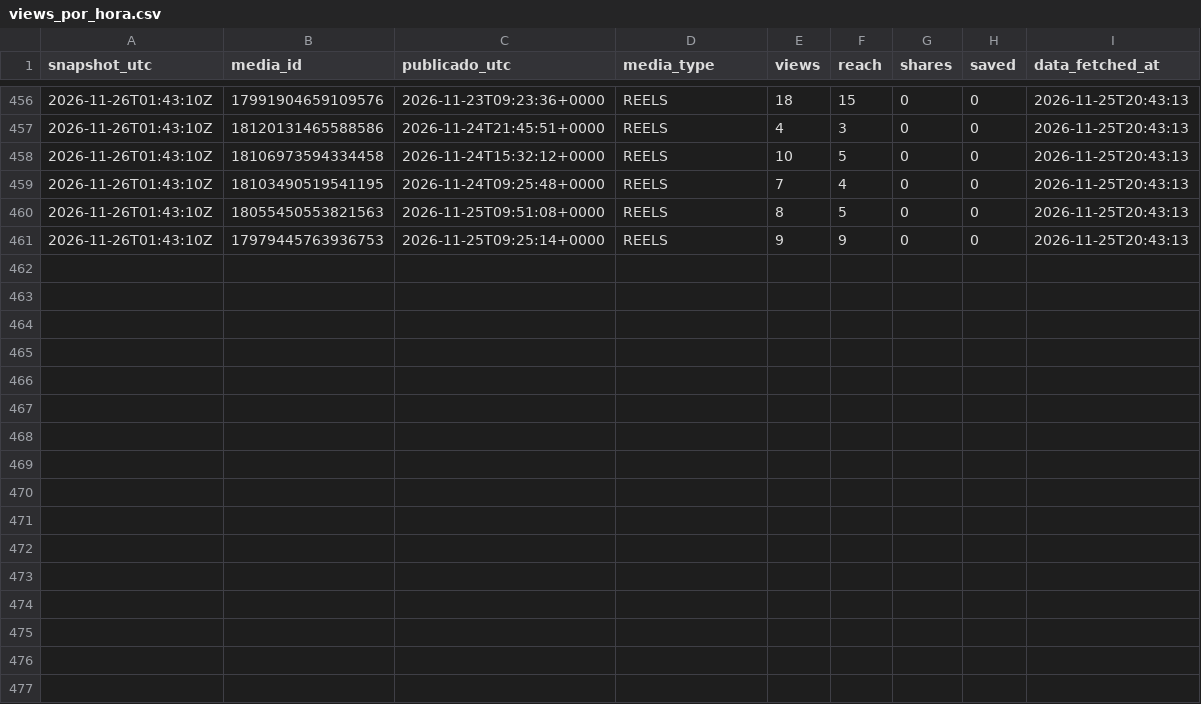
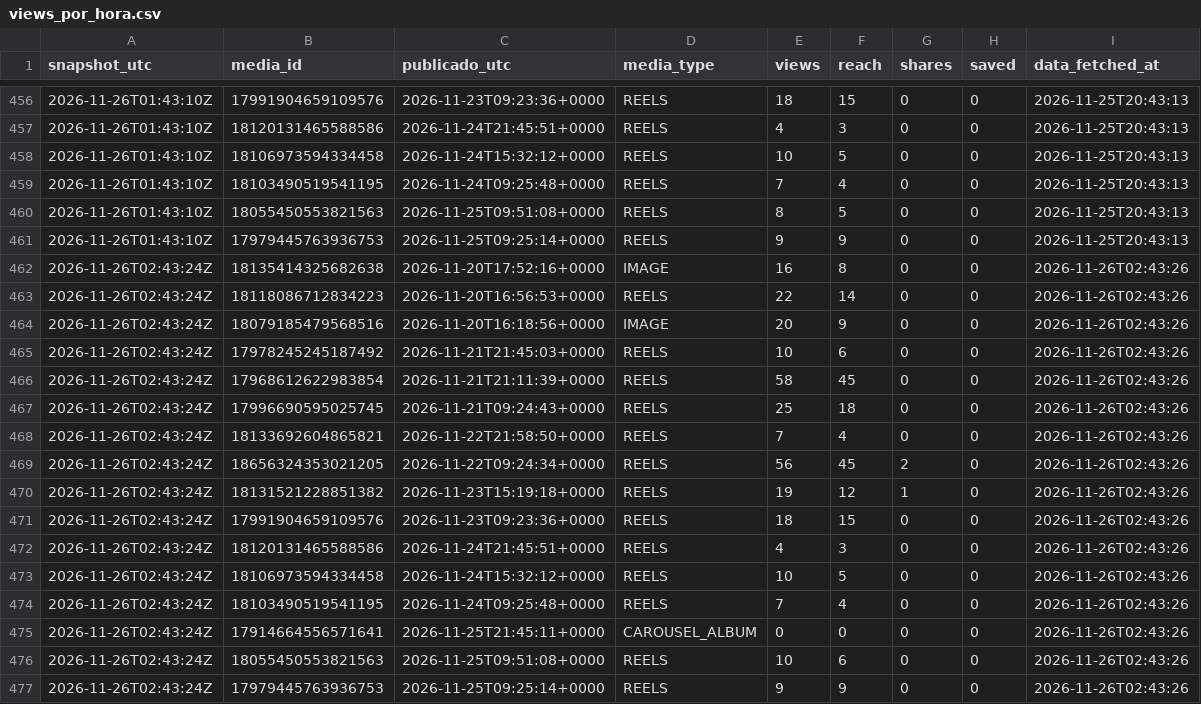
Before and after one commit to aum-oss/instagram-posts, a CSV file: metricas/views_por_hora.csv, drawn as a sheet; only a part is shown, gaps mark what is left out.

```diff
--- a/metricas/views_por_hora.csv
+++ b/metricas/views_por_hora.csv
@@ -461 +461,17 @@ snapshot_utc,media_id,publicado_utc,media_type,views,reach,shares,saved,data_fet
 2026-11-26T01:43:10Z,17979445763936753,2026-11-25T09:25:14+0000,REELS,9,9,0,0,2026-11-25T20:43:13
+2026-11-26T02:43:24Z,18135414325682638,2026-11-20T17:52:16+0000,IMAGE,16,8,0,0,2026-11-26T02:43:26
+2026-11-26T02:43:24Z,18118086712834223,2026-11-20T16:56:53+0000,REELS,22,14,0,0,2026-11-26T02:43:26
+2026-11-26T02:43:24Z,18079185479568516,2026-11-20T16:18:56+0000,IMAGE,20,9,0,0,2026-11-26T02:43:26
+2026-11-26T02:43:24Z,17978245245187492,2026-11-21T21:45:03+0000,REELS,10,6,0,0,2026-11-26T02:43:26
+2026-11-26T02:43:24Z,17968612622983854,2026-11-21T21:11:39+0000,REELS,58,45,0,0,2026-11-26T02:43:26
+2026-11-26T02:43:24Z,17996690595025745,2026-11-21T09:24:43+0000,REELS,25,18,0,0,2026-11-26T02:43:26
+2026-11-26T02:43:24Z,18133692604865821,2026-11-22T21:58:50+0000,REELS,7,4,0,0,2026-11-26T02:43:26
+2026-11-26T02:43:24Z,18656324353021205,2026-11-22T09:24:34+0000,REELS,56,45,2,0,2026-11-26T02:43:26
+2026-11-26T02:43:24Z,18131521228851382,2026-11-23T15:19:18+0000,REELS,19,12,1,0,2026-11-26T02:43:26
+2026-11-26T02:43:24Z,17991904659109576,2026-11-23T09:23:36+0000,REELS,18,15,0,0,2026-11-26T02:43:26
+2026-11-26T02:43:24Z,18120131465588586,2026-11-24T21:45:51+0000,REELS,4,3,0,0,2026-11-26T02:43:26
+2026-11-26T02:43:24Z,18106973594334458,2026-11-24T15:32:12+0000,REELS,10,5,0,0,2026-11-26T02:43:26
+2026-11-26T02:43:24Z,18103490519541195,2026-11-24T09:25:48+0000,REELS,7,4,0,0,2026-11-26T02:43:26
+2026-11-26T02:43:24Z,17914664556571641,2026-11-25T21:45:11+0000,CAROUSEL_ALBUM,0,0,0,0,2026-11-26T02:43:26
+2026-11-26T02:43:24Z,18055450553821563,2026-11-25T09:51:08+0000,REELS,10,6,0,0,2026-11-26T02:43:26
+2026-11-26T02:43:24Z,17979445763936753,2026-11-25T09:25:14+0000,REELS,9,9,0,0,2026-11-26T02:43:26
```
Also changed, not shown: metricas/futestrelas2026_views_por_hora.csv.
